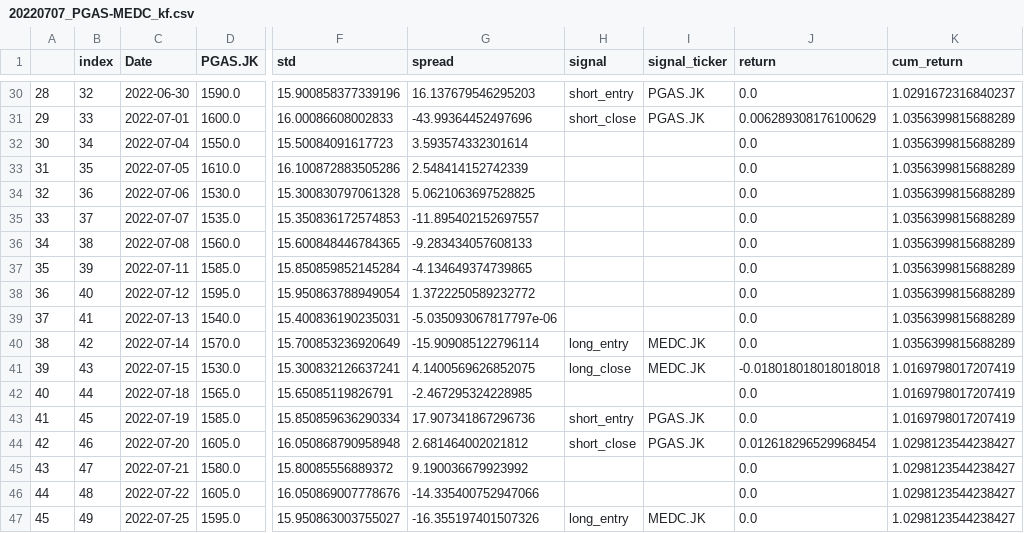
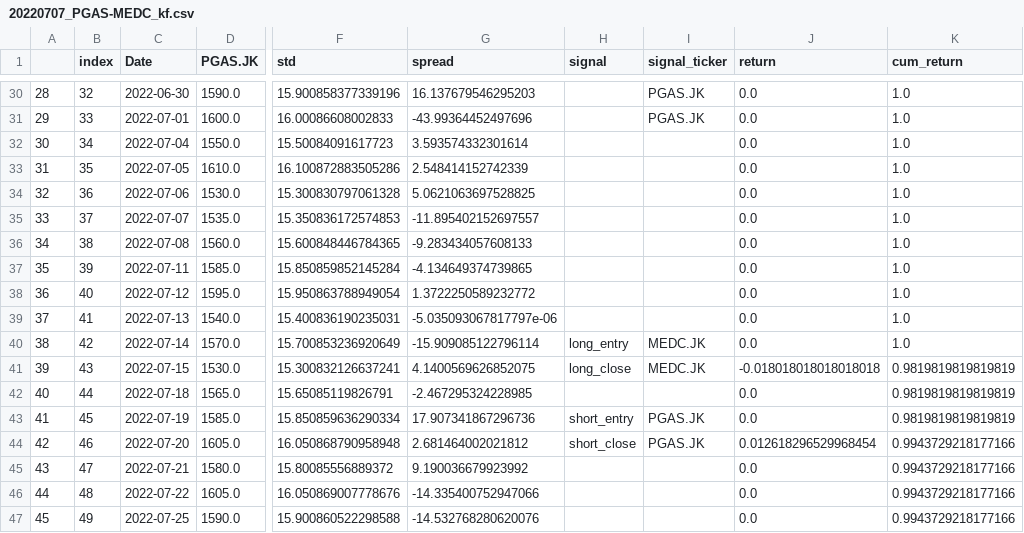
Before and after one commit to Aldo-Aditiya/Algo-Trading-Toolkit, a CSV file: _benchmarks/paper_trading/20220707_PGAS-MEDC_kf.csv, drawn as a sheet; only a part is shown, gaps mark what is left out; the diff covers the shown part only; the diff names each change by its address in the sheet, - before the commit and + after, or states it on an @@ line.

```diff
--- a/_benchmarks/paper_trading/20220707_PGAS-MEDC_kf.csv
+++ b/_benchmarks/paper_trading/20220707_PGAS-MEDC_kf.csv
-H30 (signal): short_entry
+H30 (signal): (empty)
-K30 (cum_return): 1.0291672316840237
+K30 (cum_return): 1.0
-H31 (signal): short_close
+H31 (signal): (empty)
-J31 (return): 0.006289308176100629
+J31 (return): 0.0
-K31:K40 (cum_return): 1.0356399815688289
+K31:K40 (cum_return): 1.0
-K41:K43 (cum_return): 1.0169798017207419
+K41:K43 (cum_return): 0.9819819819819819
-K44:K47 (cum_return): 1.0298123544238427
+K44:K47 (cum_return): 0.9943729218177166
-D47 (PGAS.JK): 1595.0
+D47 (PGAS.JK): 1590.0
-F47 (std): 15.950863003755027
+F47 (std): 15.900860522298588
-G47 (spread): -16.355197401507326
+G47 (spread): -14.532768280620076
-H47 (signal): long_entry
+H47 (signal): (empty)
-I47 (signal_ticker): MEDC.JK
+I47 (signal_ticker): (empty)
```
Also changed, not shown: 45 edited cells elsewhere in this file, _benchmarks/paper_trading/20220707_ERAA-AMRT_kf.csv, _data/20220525_lq45/BBNI.JK.csv, 56 other files.
